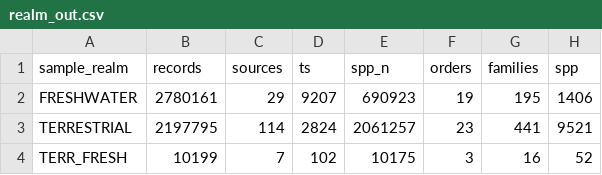
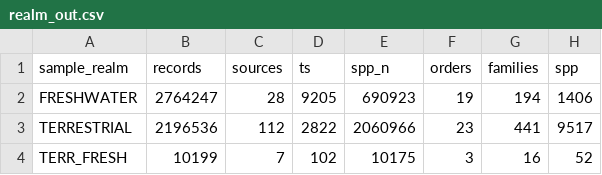
Before and after one commit to 03rcooke/IN-TIME_summary, a CSV file: outputs/realm_out.csv, drawn as a sheet.

```diff
--- a/outputs/realm_out.csv
+++ b/outputs/realm_out.csv
@@ -1,4 +1,4 @@
 "sample_realm","records","sources","ts","spp_n","orders","families","spp"
-"FRESHWATER",2780161,29,9207,690923,19,195,1406
-"TERRESTRIAL",2197795,114,2824,2061257,23,441,9521
+"FRESHWATER",2764247,28,9205,690923,19,194,1406
+"TERRESTRIAL",2196536,112,2822,2060966,23,441,9517
 "TERR_FRESH",10199,7,102,10175,3,16,52
```
Also changed, not shown: outputs/sum_stats.csv, 1 other file.
